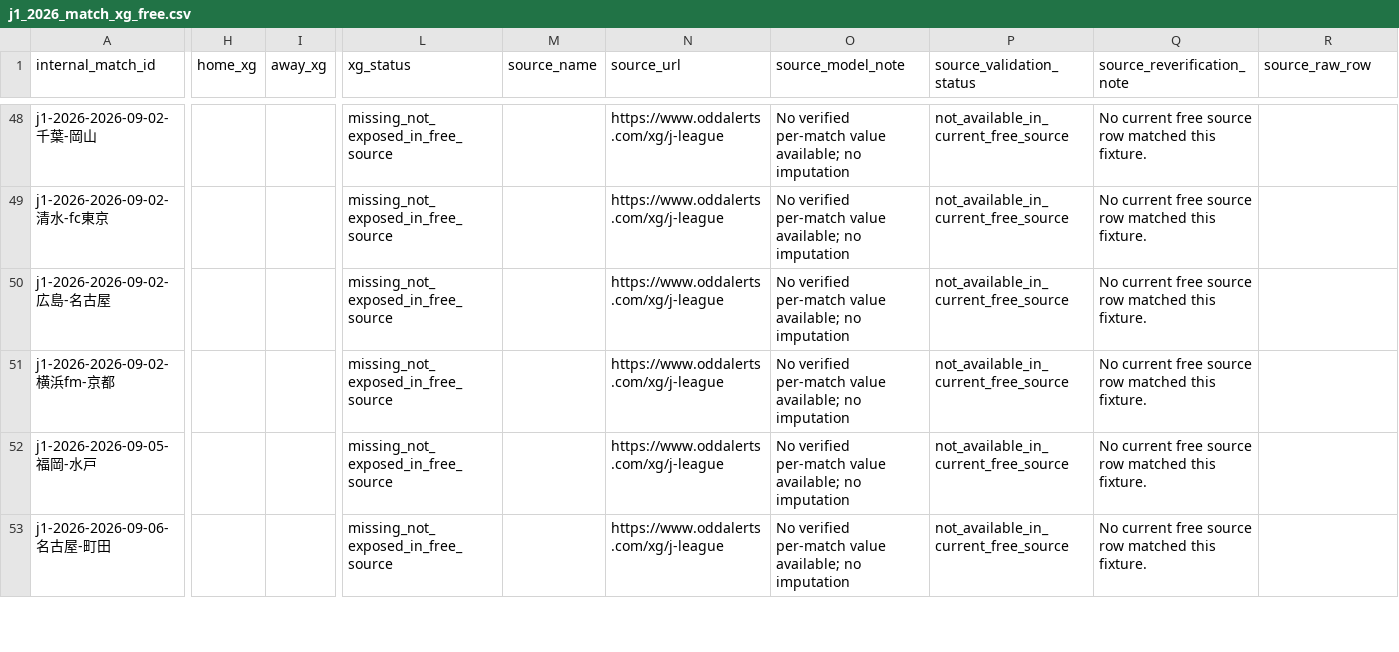
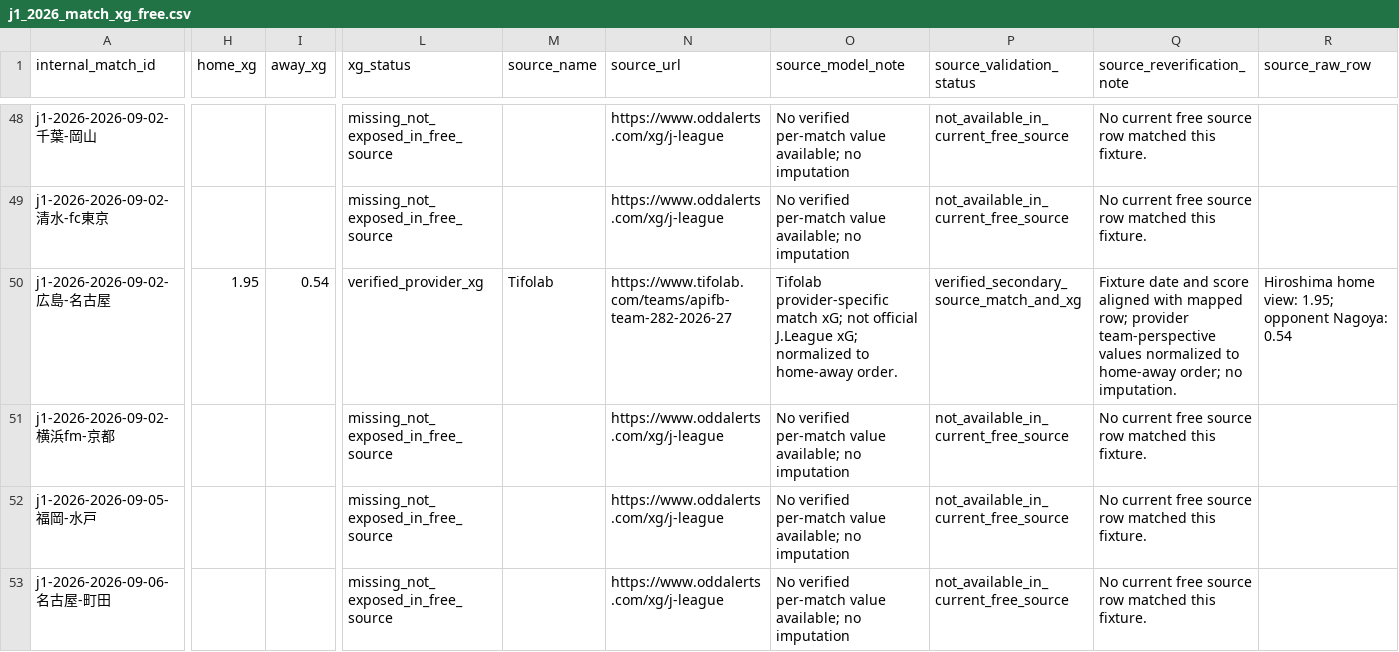
Before and after one commit to zj03204112-hub/-, a CSV file: data/season_match_detail/j1_2026_match_xg_free.csv, drawn as a sheet; only a part is shown, gaps mark what is left out; the diff covers the shown part only; the diff names each change by its address in the sheet, - before the commit and + after, or states it on an @@ line.

Commit message:
Add 8 free-source Tifolab J1 match xG records

```diff
--- a/data/season_match_detail/j1_2026_match_xg_free.csv
+++ b/data/season_match_detail/j1_2026_match_xg_free.csv
-H50 (home_xg): (empty)
+H50 (home_xg): 1.95
-I50 (away_xg): (empty)
+I50 (away_xg): 0.54
-L50 (xg_status): missing_not_exposed_in_free_source
+L50 (xg_status): verified_provider_xg
-M50 (source_name): (empty)
+M50 (source_name): Tifolab
-N50 (source_url): https://www.oddalerts.com/xg/j-league
+N50 (source_url): https://www.tifolab.com/teams/apifb-team-282-2026-27
-O50 (source_model_note): No verified per-match value available; no imputation
+O50 (source_model_note): Tifolab provider-specific match xG; not official J.League xG; normalized to home-away order.
-P50 (source_validation_status): not_available_in_current_free_source
+P50 (source_validation_status): verified_secondary_source_match_and_xg
-Q50 (source_reverification_note): No current free source row matched this fixture.
+Q50 (source_reverification_note): Fixture date and score aligned with mapped row; provider team-perspective values normalized to home-away order; no imputation.
-R50 (source_raw_row): (empty)
+R50 (source_raw_row): Hiroshima home view: 1.95; opponent Nagoya: 0.54
```
Also changed, not shown: 71 edited cells elsewhere in this file.
